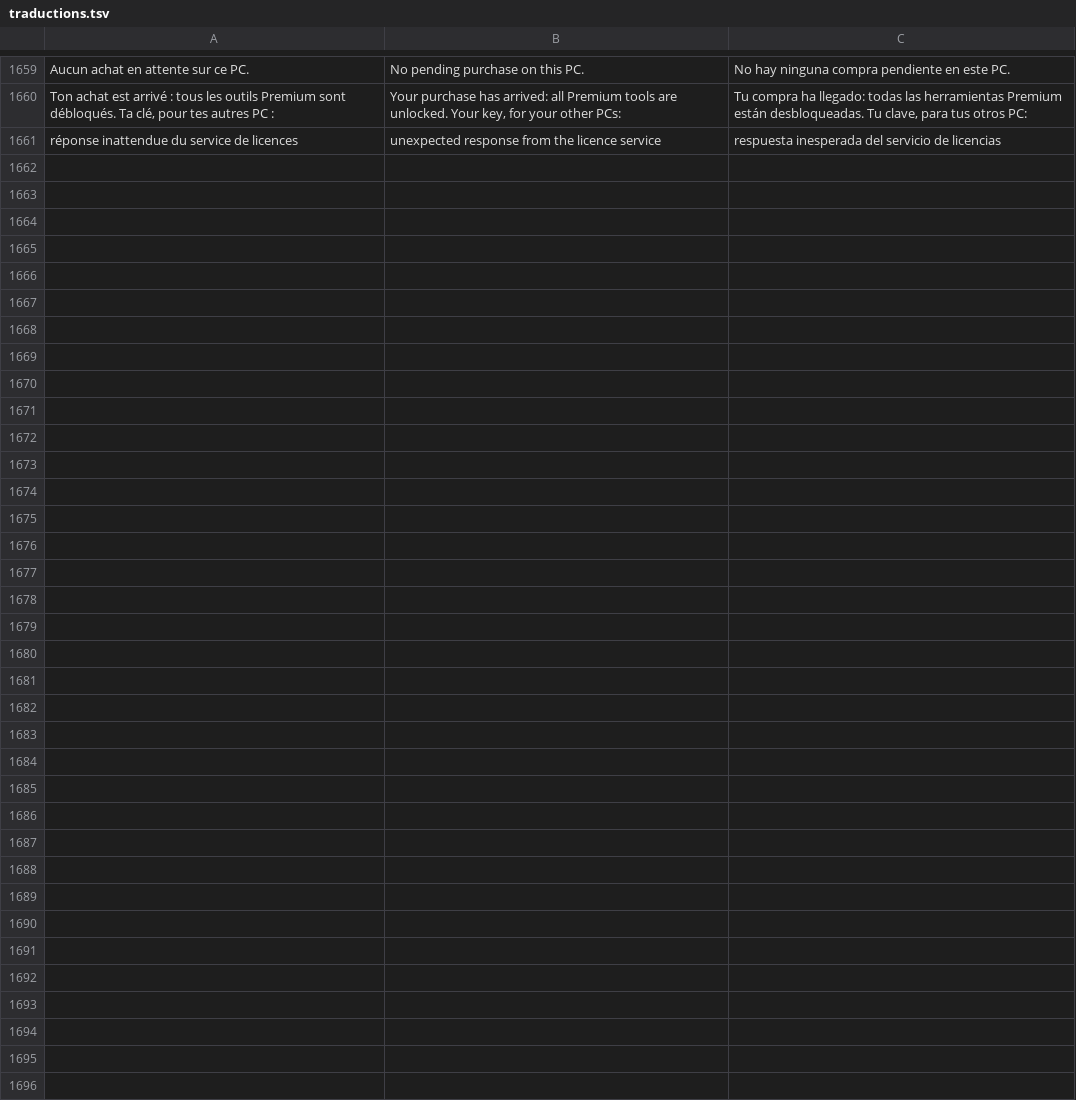
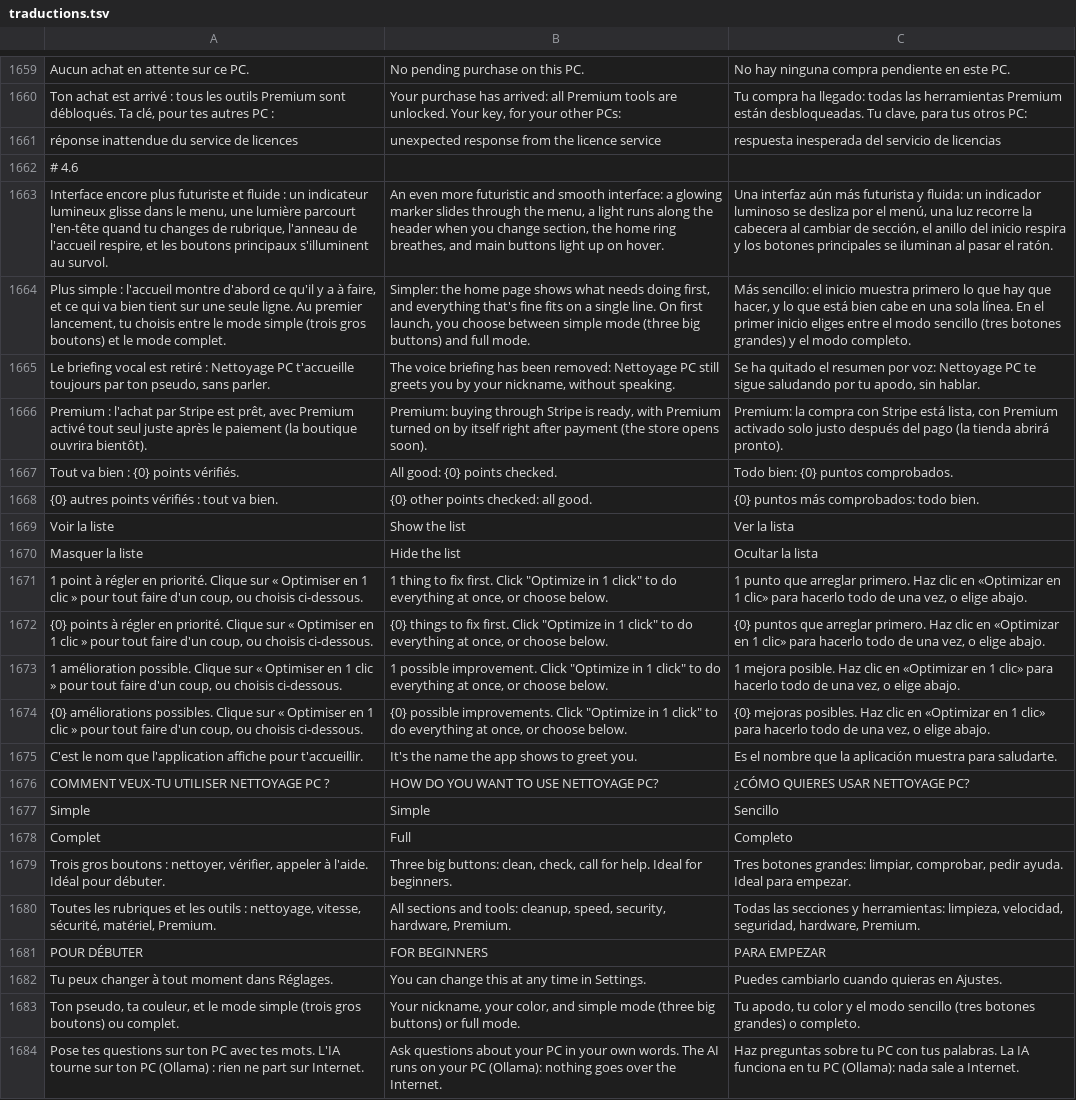
Before and after one commit to damiencoussot-ai/nettoyage-pc, a TSV file: traductions.tsv, drawn as a sheet; only a part is shown, gaps mark what is left out; the diff names each change by its address in the sheet, - before the commit and + after, or states it on an @@ line.

```diff
--- a/traductions.tsv
+++ b/traductions.tsv
+row 1662: # 4.6
+row 1663: Interface encore plus futuriste et fluide : un indicateur lumineux glisse dans le menu, une lumière parcourt l'en-tête quand tu changes de rubrique, l'anneau de l'accueil respire, et les boutons principaux s'illuminent au survol. | An even more futuristic and smooth interface: a glowing marker slides through the menu, a light runs along the header when you change section, the home ring breathes, and main buttons light up on hover. | Una interfaz aún más futurista y fluida: un indicador luminoso se desliza por el menú, una luz recorre la cabecera al cambiar de sección, el anillo del inicio respira y los botones principales se iluminan al pasar el ratón.
+row 1664: Plus simple : l'accueil montre d'abord ce qu'il y a à faire, et ce qui va bien tient sur une seule ligne. Au premier lancement, tu choisis entre le mode simple (trois gros boutons) et le mode complet. | Simpler: the home page shows what needs doing first, and everything that's fine fits on a single line. On first launch, you choose between simple mode (three big buttons) and full mode. | Más sencillo: el inicio muestra primero lo que hay que hacer, y lo que está bien cabe en una sola línea. En el primer inicio eliges entre el modo sencillo (tres botones grandes) y el modo completo.
+row 1665: Le briefing vocal est retiré : Nettoyage PC t'accueille toujours par ton pseudo, sans parler. | The voice briefing has been removed: Nettoyage PC still greets you by your nickname, without speaking. | Se ha quitado el resumen por voz: Nettoyage PC te sigue saludando por tu apodo, sin hablar.
+row 1666: Premium : l'achat par Stripe est prêt, avec Premium activé tout seul juste après le paiement (la boutique ouvrira bientôt). | Premium: buying through Stripe is ready, with Premium turned on by itself right after payment (the store opens soon). | Premium: la compra con Stripe está lista, con Premium activado solo justo después del pago (la tienda abrirá pronto).
+row 1667: Tout va bien : {0} points vérifiés. | All good: {0} points checked. | Todo bien: {0} puntos comprobados.
+row 1668: {0} autres points vérifiés : tout va bien. | {0} other points checked: all good. | {0} puntos más comprobados: todo bien.
+row 1669: Voir la liste | Show the list | Ver la lista
+row 1670: Masquer la liste | Hide the list | Ocultar la lista
+row 1671: 1 point à régler en priorité. Clique sur « Optimiser en 1 clic » pour tout faire d'un coup, ou choisis ci-dessous. | 1 thing to fix first. Click "Optimize in 1 click" to do everything at once, or choose below. | 1 punto que arreglar primero. Haz clic en «Optimizar en 1 clic» para hacerlo todo de una vez, o elige abajo.
+row 1672: {0} points à régler en priorité. Clique sur « Optimiser en 1 clic » pour tout faire d'un coup, ou choisis ci-dessous. | {0} things to fix first. Click "Optimize in 1 click" to do everything at once, or choose below. | {0} puntos que arreglar primero. Haz clic en «Optimizar en 1 clic» para hacerlo todo de una vez, o elige abajo.
+row 1673: 1 amélioration possible. Clique sur « Optimiser en 1 clic » pour tout faire d'un coup, ou choisis ci-dessous. | 1 possible improvement. Click "Optimize in 1 click" to do everything at once, or choose below. | 1 mejora posible. Haz clic en «Optimizar en 1 clic» para hacerlo todo de una vez, o elige abajo.
+row 1674: {0} améliorations possibles. Clique sur « Optimiser en 1 clic » pour tout faire d'un coup, ou choisis ci-dessous. | {0} possible improvements. Click "Optimize in 1 click" to do everything at once, or choose below. | {0} mejoras posibles. Haz clic en «Optimizar en 1 clic» para hacerlo todo de una vez, o elige abajo.
+row 1675: C'est le nom que l'application affiche pour t'accueillir. | It's the name the app shows to greet you. | Es el nombre que la aplicación muestra para saludarte.
+row 1676: COMMENT VEUX-TU UTILISER NETTOYAGE PC ? | HOW DO YOU WANT TO USE NETTOYAGE PC? | ¿CÓMO QUIERES USAR NETTOYAGE PC?
+row 1677: Simple | Simple | Sencillo
+row 1678: Complet | Full | Completo
+row 1679: Trois gros boutons : nettoyer, vérifier, appeler à l'aide. Idéal pour débuter. | Three big buttons: clean, check, call for help. Ideal for beginners. | Tres botones grandes: limpiar, comprobar, pedir ayuda. Ideal para empezar.
+row 1680: Toutes les rubriques et les outils : nettoyage, vitesse, sécurité, matériel, Premium. | All sections and tools: cleanup, speed, security, hardware, Premium. | Todas las secciones y herramientas: limpieza, velocidad, seguridad, hardware, Premium.
+row 1681: POUR DÉBUTER | FOR BEGINNERS | PARA EMPEZAR
+row 1682: Tu peux changer à tout moment dans Réglages. | You can change this at any time in Settings. | Puedes cambiarlo cuando quieras en Ajustes.
+row 1683: Ton pseudo, ta couleur, et le mode simple (trois gros boutons) ou complet. | Your nickname, your color, and simple mode (three big buttons) or full mode. | Tu apodo, tu color y el modo sencillo (tres botones grandes) o completo.
+row 1684: Pose tes questions sur ton PC avec tes mots. L'IA tourne sur ton PC (Ollama) : rien ne part sur Internet. | Ask questions about your PC in your own words. The AI runs on your PC (Ollama): nothing goes over the Internet. | Haz preguntas sobre tu PC con tus palabras. La IA funciona en tu PC (Ollama): nada sale a Internet.
```
Also changed, not shown: 28 other files.
